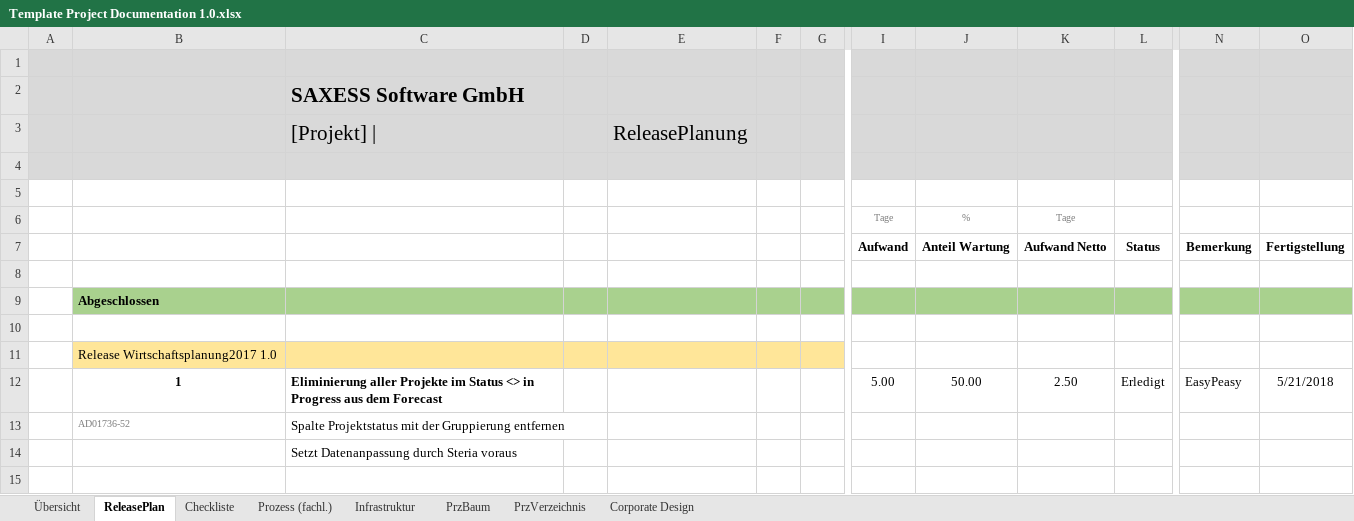
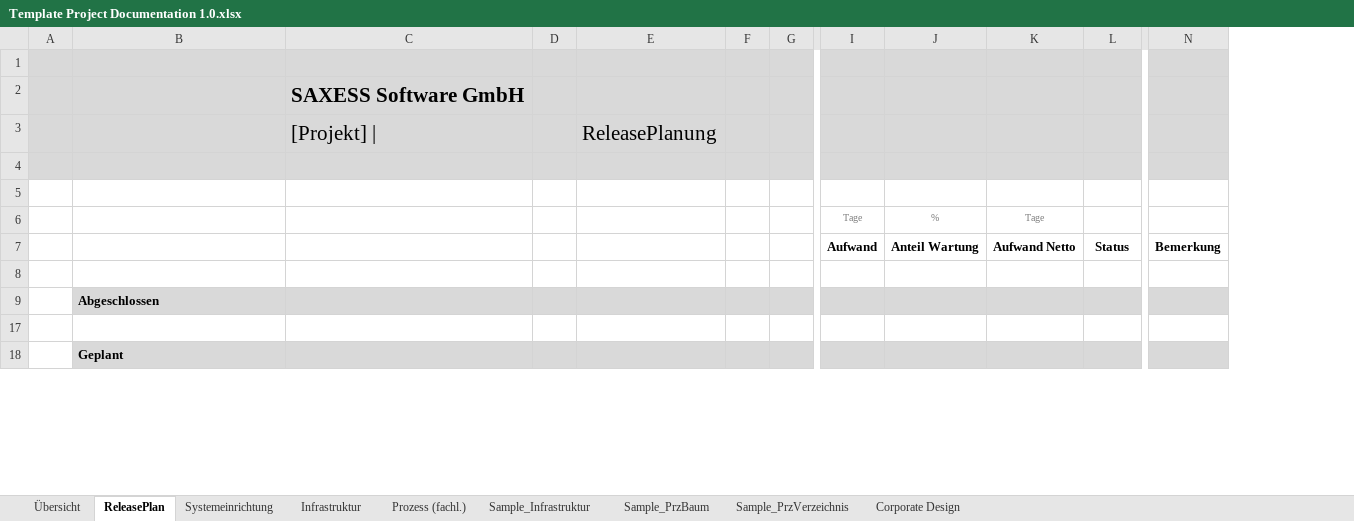
Before and after one commit to saxess-software/DataFactory-Knowledge-Center, an Excel workbook: 8. Harmonising standards/Create a project/Project documentation/Template Project Documentation 1.0.xlsx, sheet ReleasePlan, drawn as a sheet; only a part is shown, gaps mark what is left out; values as stored, in another font and other column widths than the file's, no borders; charts and pictures and conditional formats not drawn; removed rows and columns are numbered as before the commit, all else as after; rows hold the shown columns only; the diff covers the shown part only; the diff names each change by its address in the sheet, - before the commit and + after, or states it on an @@ line.

Commit message:
Update Template ProjektDoku & ReleasePlan

```diff
--- a/8. Harmonising standards/Create a project/Project documentation/Template Project Documentation 1.0.xlsx (sheet ReleasePlan)
+++ b/8. Harmonising standards/Create a project/Project documentation/Template Project Documentation 1.0.xlsx (sheet ReleasePlan)
-sheet tab: Checkliste
+sheet tab: Systemeinrichtung
-sheet tab: PrzBaum
+sheet tab: Sample_PrzBaum
-sheet tab: PrzVerzeichnis
+sheet tab: Sample_PrzVerzeichnis
+sheet tab: Sample_Infrastruktur
@@ sheet tab order changed: Übersicht | ReleasePlan | Systemeinrichtung | Infrastruktur | Prozess (fachl.) | Sample_Infrastruktur | Sample_PrzBaum | Sample_PrzVerzeichnis | Corporate Design @@
-column C, rows 2-3: SAXESS Software GmbH | [Projekt] |
+column C, rows 2-3: SAXESS Software GmbH | [Projekt] |
-column O, row 7: Fertigstellung
-B9 fill: #A9D18E
+B9 fill: #D9D9D9
-D9:N9 fill: #A9D18E
+D9:N9 fill: #D9D9D9
-B18: Release Wirtschaftsplanung2017 1.0
+B18: Geplant
@@ B18 fill: #FFE699 → #D9D9D9, bold: off → on @@
-D18:G18 fill: #FFE699
+D18:G18 fill: #D9D9D9
-I18:N18 fill: none
+I18:N18 fill: #D9D9D9
-row 12:  | 1 | Eliminierung aller Projekte im Status <> in Progress aus dem Forecast |  |  |  |  | 5.00 | 50.00 | 2.50 | Erledigt | EasyPeasy | 5/21/2018
@@ row 13 hidden:  | AD01736-52 | Spalte Projektstatus mit der Gruppierung entfernen @@
@@ row 14 hidden:  |  | Setzt Datenanpassung durch Steria voraus @@
-row 15: (empty)
```
Also changed, not shown: 12 removed rows, 12 hidden or unhidden rows and cell formats elsewhere in this sheet, sheet Systemeinrichtung, sheet Übersicht, charts or pictures, 8. Harmonising standards/Create a project/Project documentation/ReleasePlan_Template ProjectDocu.xlsx, 2 other files.
